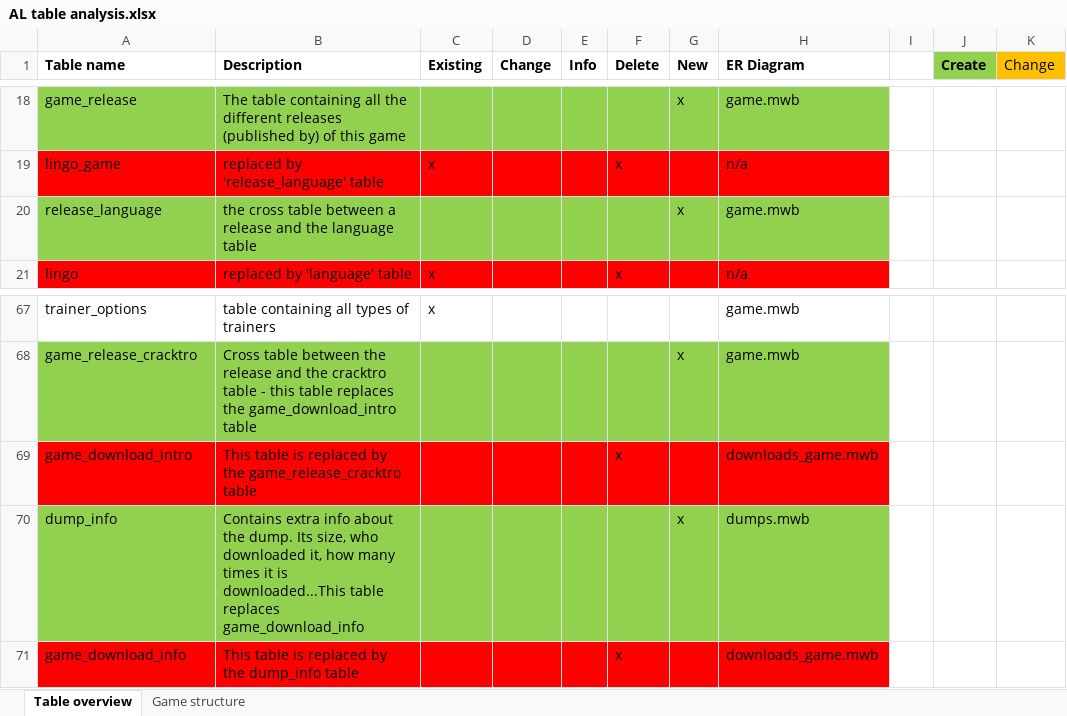
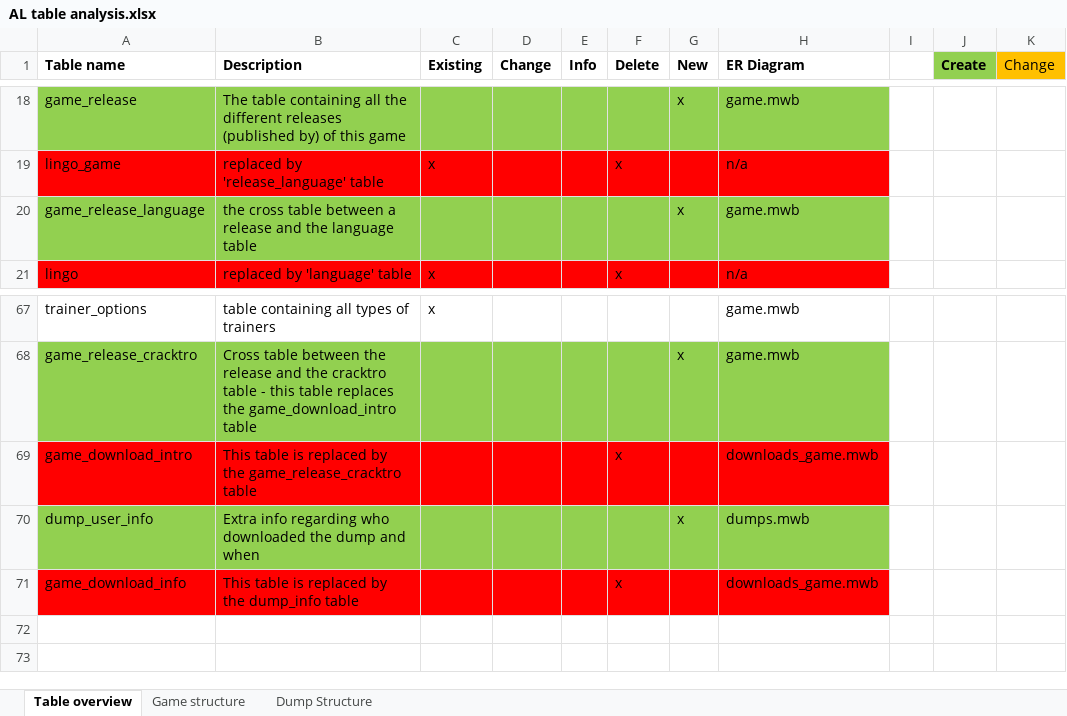
Before and after one commit to atari-legend/skins-and-docs, an Excel workbook: Technical documentation/AL table analysis.xlsx, sheet Table overview, drawn as a sheet; only a part is shown, gaps mark what is left out; values as stored, in another font and other column widths than the file's, no borders; the diff names each change by its address in the sheet, - before the commit and + after, or states it on an @@ line.

```diff
--- a/Technical documentation/AL table analysis.xlsx (sheet Table overview)
+++ b/Technical documentation/AL table analysis.xlsx (sheet Table overview)
+sheet tab: Dump Structure
-A20 (Table name): release_language
+A20 (Table name): game_release_language
-A70 (Table name): dump_info
+A70 (Table name): dump_user_info
-B70 (Description): Contains extra info about the dump. Its size, who downloaded it, how many times it is downloaded...This table replaces game_download_info
+B70 (Description): Extra info regarding who downloaded the dump and when
```
Also changed, not shown: sheet Game structure, charts or pictures.
